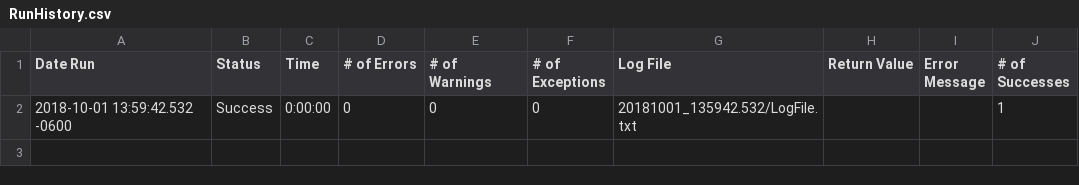
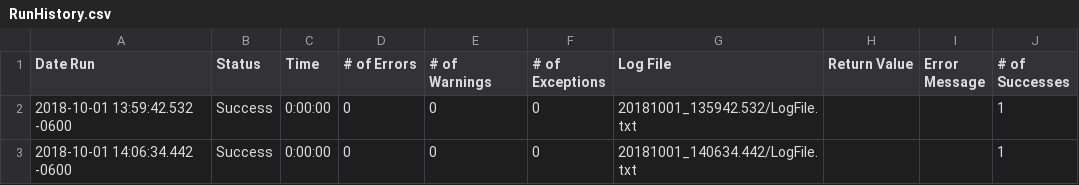
Before and after one commit to reenakuni/NewGit2018, a CSV file: GitStatus.suite/Results/Untitled/RunHistory.csv, drawn as a sheet.

```diff
--- a/GitStatus.suite/Results/Untitled/RunHistory.csv
+++ b/GitStatus.suite/Results/Untitled/RunHistory.csv
@@ -2 +2,2 @@
 2018-10-01 13:59:42.532 -0600,"Success",0:00:00,0,0,0,"20181001_135942.532/LogFile.txt","","",1
+2018-10-01 14:06:34.442 -0600,"Success",0:00:00,0,0,0,"20181001_140634.442/LogFile.txt","","",1
```
Also changed, not shown: 21 other files.
